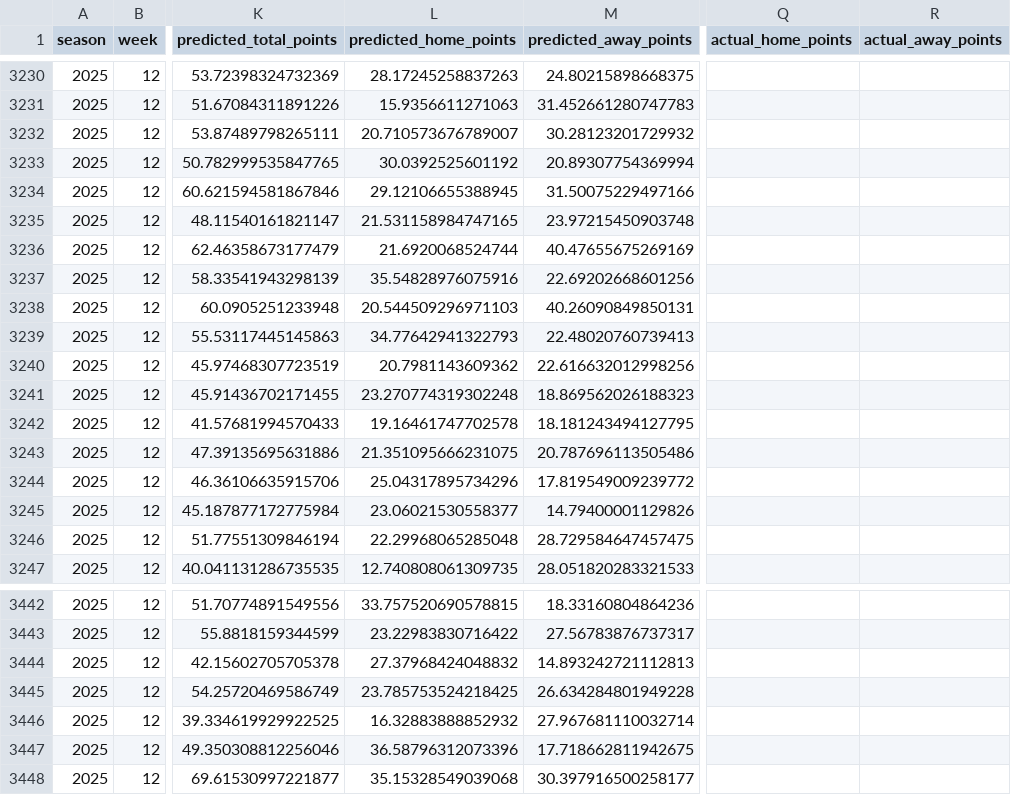
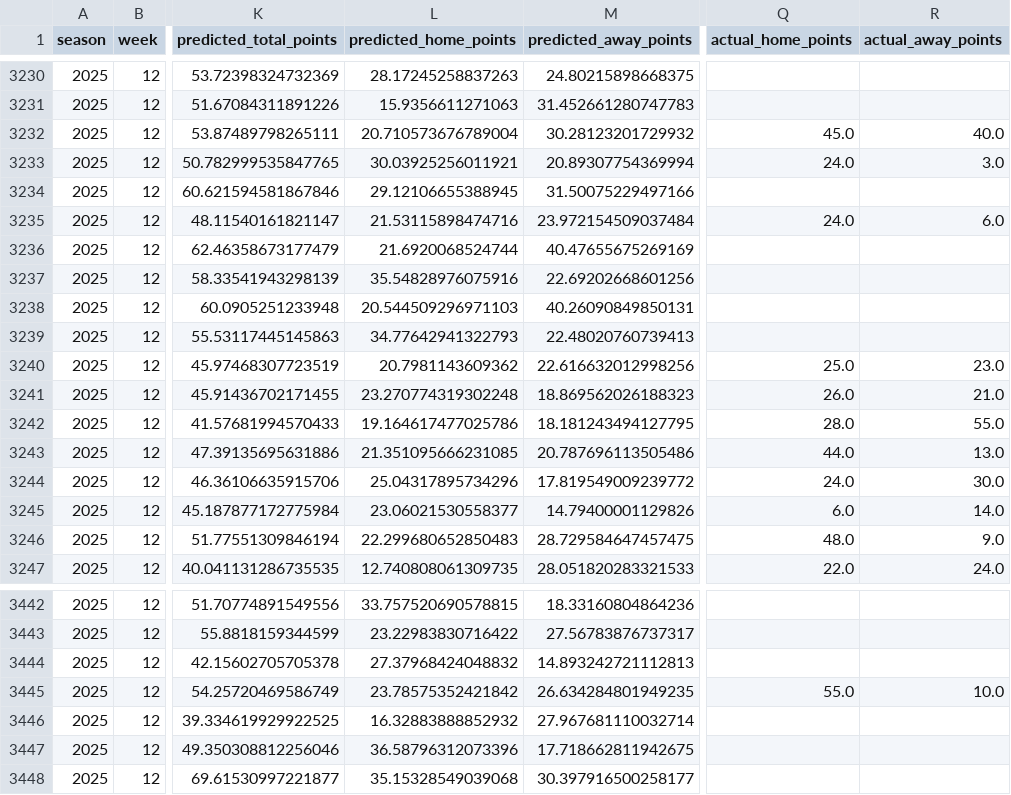
Before and after one commit to mostgood1/NCAAF-Predictions, a CSV file: data/college_football_schedule_2025_predicted_totals_enhanced_with_scores.csv, drawn as a sheet; only a part is shown, gaps mark what is left out; the diff covers the shown part only; the diff names each change by its address in the sheet, - before the commit and + after, or states it on an @@ line.

```diff
--- a/data/college_football_schedule_2025_predicted_totals_enhanced_with_scores.csv
+++ b/data/college_football_schedule_2025_predicted_totals_enhanced_with_scores.csv
-L3232 (predicted_home_points): 20.710573676789007
+L3232 (predicted_home_points): 20.710573676789004
-Q3232 (actual_home_points): (empty)
+Q3232 (actual_home_points): 45.0
-R3232 (actual_away_points): (empty)
+R3232 (actual_away_points): 40.0
-L3233 (predicted_home_points): 30.0392525601192
+L3233 (predicted_home_points): 30.03925256011921
-Q3233 (actual_home_points): (empty)
+Q3233 (actual_home_points): 24.0
-R3233 (actual_away_points): (empty)
+R3233 (actual_away_points): 3.0
-L3235 (predicted_home_points): 21.531158984747165
+L3235 (predicted_home_points): 21.53115898474716
-M3235 (predicted_away_points): 23.97215450903748
+M3235 (predicted_away_points): 23.972154509037484
-Q3235 (actual_home_points): (empty)
+Q3235 (actual_home_points): 24.0
-R3235 (actual_away_points): (empty)
+R3235 (actual_away_points): 6.0
-Q3240 (actual_home_points): (empty)
+Q3240 (actual_home_points): 25.0
-R3240 (actual_away_points): (empty)
+R3240 (actual_away_points): 23.0
-Q3241 (actual_home_points): (empty)
+Q3241 (actual_home_points): 26.0
-R3241 (actual_away_points): (empty)
+R3241 (actual_away_points): 21.0
-L3242 (predicted_home_points): 19.16461747702578
+L3242 (predicted_home_points): 19.164617477025786
-Q3242 (actual_home_points): (empty)
+Q3242 (actual_home_points): 28.0
-R3242 (actual_away_points): (empty)
+R3242 (actual_away_points): 55.0
-L3243 (predicted_home_points): 21.351095666231075
+L3243 (predicted_home_points): 21.351095666231085
-Q3243 (actual_home_points): (empty)
+Q3243 (actual_home_points): 44.0
-R3243 (actual_away_points): (empty)
+R3243 (actual_away_points): 13.0
-Q3244 (actual_home_points): (empty)
+Q3244 (actual_home_points): 24.0
-R3244 (actual_away_points): (empty)
+R3244 (actual_away_points): 30.0
-Q3245 (actual_home_points): (empty)
+Q3245 (actual_home_points): 6.0
-R3245 (actual_away_points): (empty)
+R3245 (actual_away_points): 14.0
-L3246 (predicted_home_points): 22.29968065285048
+L3246 (predicted_home_points): 22.299680652850483
-Q3246 (actual_home_points): (empty)
+Q3246 (actual_home_points): 48.0
-R3246 (actual_away_points): (empty)
+R3246 (actual_away_points): 9.0
-Q3247 (actual_home_points): (empty)
+Q3247 (actual_home_points): 22.0
-R3247 (actual_away_points): (empty)
+R3247 (actual_away_points): 24.0
-L3445 (predicted_home_points): 23.785753524218425
+L3445 (predicted_home_points): 23.78575352421842
-M3445 (predicted_away_points): 26.634284801949228
+M3445 (predicted_away_points): 26.634284801949235
-Q3445 (actual_home_points): (empty)
+Q3445 (actual_home_points): 55.0
-R3445 (actual_away_points): (empty)
+R3445 (actual_away_points): 10.0
```
Also changed, not shown: 113 edited cells elsewhere in this file, data/odds_coverage/week_13.csv, data/recommendations_2025.csv, 16 other files.
